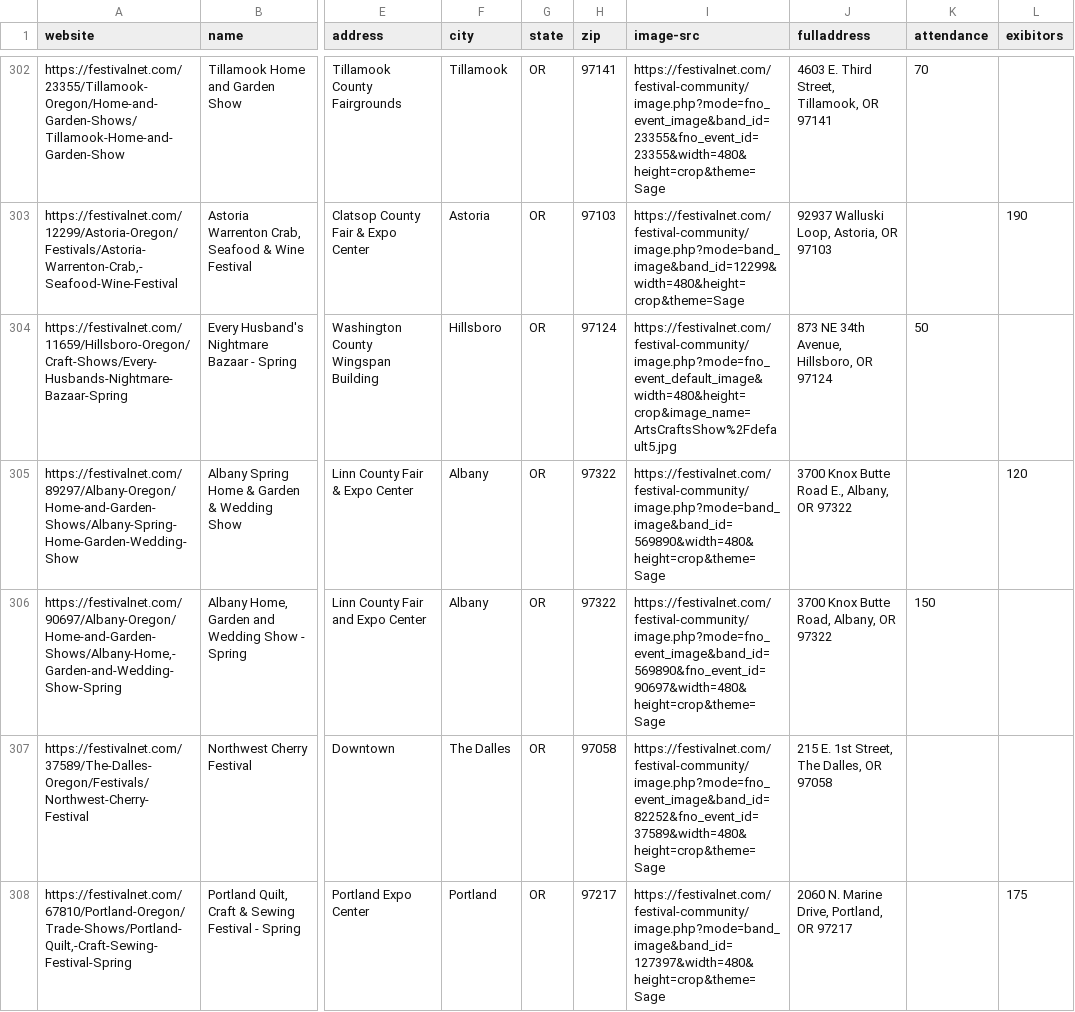
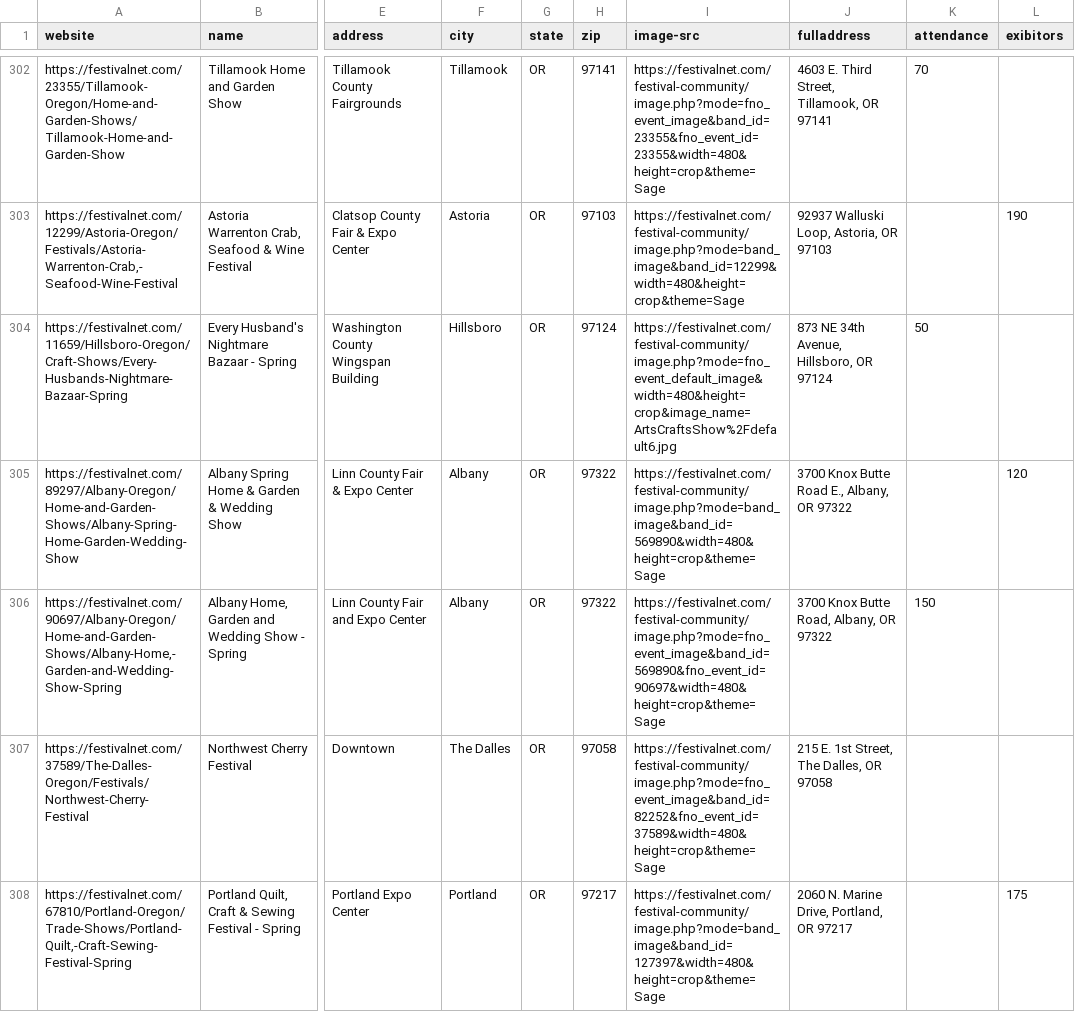
Before and after one commit to iamrbtm/OrderCentral, a CSV file: test.csv, drawn as a sheet; only a part is shown, gaps mark what is left out; the diff covers the shown part only; the diff names each change by its address in the sheet, - before the commit and + after, or states it on an @@ line.

```diff
--- a/test.csv
+++ b/test.csv
-I304 (image-src): https://festivalnet.com/festival-community/image.php?mode=fno_event_default_image&width=480&height=crop&image_name=ArtsCraftsShow%2Fdefault5.jpg
+I304 (image-src): https://festivalnet.com/festival-community/image.php?mode=fno_event_default_image&width=480&height=crop&image_name=ArtsCraftsShow%2Fdefault6.jpg
```
Also changed, not shown: 3 added rows, 3 removed rows and 75 edited cells elsewhere in this file, festivalnet_dot_com.csv, 12 other files.
